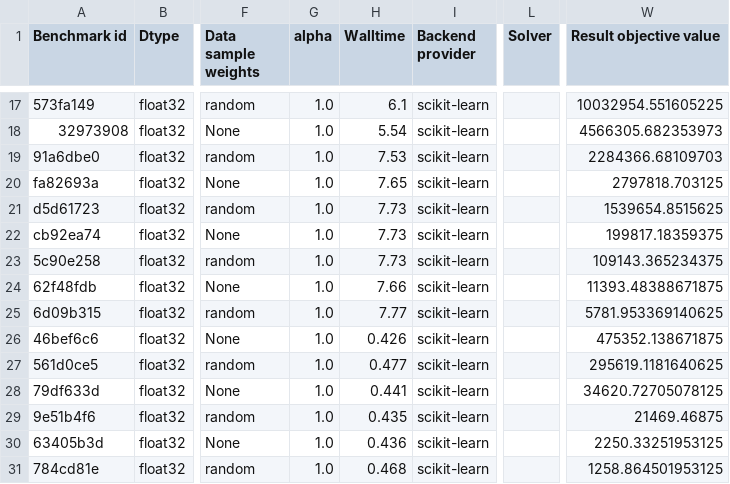
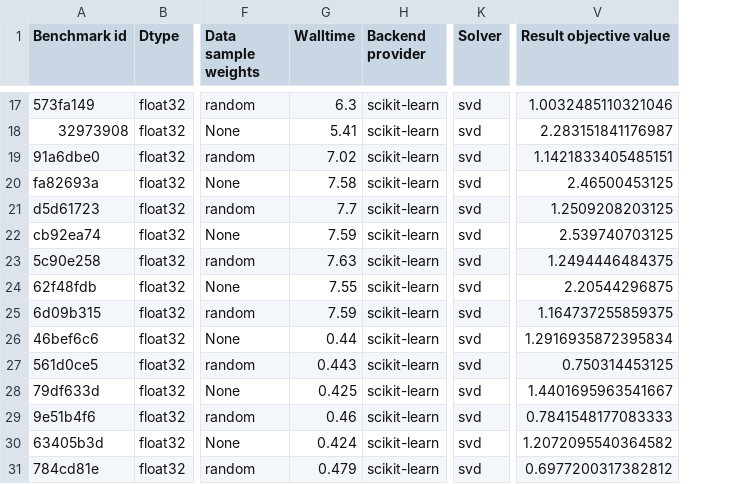
Before and after one commit to soda-inria/sklearn-engine-benchmarks, a CSV file: benchmarks/ridge/results.csv, drawn as a sheet; only a part is shown, gaps mark what is left out; removed rows and columns are numbered as before the commit, all else as after; the diff covers the shown part only; the diff names each change by its address in the sheet, - before the commit and + after, or states it on an @@ line.

Commit message:
Update results.csv

```diff
--- a/benchmarks/ridge/results.csv
+++ b/benchmarks/ridge/results.csv
-column G (alpha), rows 17-31: all 1.0
-G17 (Walltime): 6.1
+G17 (Walltime): 6.3
-K17:K31 (Solver): (empty)
+K17:K31 (Solver): svd
-V17 (Result objective value): 10032954.551605225
+V17 (Result objective value): 1.0032485110321046
-G18 (Walltime): 5.54
+G18 (Walltime): 5.41
-V18 (Result objective value): 4566305.682353973
+V18 (Result objective value): 2.283151841176987
-G19 (Walltime): 7.53
+G19 (Walltime): 7.02
-V19 (Result objective value): 2284366.68109703
+V19 (Result objective value): 1.1421833405485151
-G20 (Walltime): 7.65
+G20 (Walltime): 7.58
-V20 (Result objective value): 2797818.703125
+V20 (Result objective value): 2.46500453125
-G21 (Walltime): 7.73
+G21 (Walltime): 7.7
-V21 (Result objective value): 1539654.8515625
+V21 (Result objective value): 1.2509208203125
-G22 (Walltime): 7.73
+G22 (Walltime): 7.59
-V22 (Result objective value): 199817.18359375
+V22 (Result objective value): 2.539740703125
-G23 (Walltime): 7.73
+G23 (Walltime): 7.63
-V23 (Result objective value): 109143.365234375
+V23 (Result objective value): 1.2494446484375
-G24 (Walltime): 7.66
+G24 (Walltime): 7.55
-V24 (Result objective value): 11393.48388671875
+V24 (Result objective value): 2.20544296875
-G25 (Walltime): 7.77
+G25 (Walltime): 7.59
-V25 (Result objective value): 5781.953369140625
+V25 (Result objective value): 1.164737255859375
-G26 (Walltime): 0.426
+G26 (Walltime): 0.44
-V26 (Result objective value): 475352.138671875
+V26 (Result objective value): 1.2916935872395834
-G27 (Walltime): 0.477
+G27 (Walltime): 0.443
-V27 (Result objective value): 295619.1181640625
+V27 (Result objective value): 0.750314453125
-G28 (Walltime): 0.441
+G28 (Walltime): 0.425
-V28 (Result objective value): 34620.72705078125
+V28 (Result objective value): 1.4401695963541667
-G29 (Walltime): 0.435
+G29 (Walltime): 0.46
-V29 (Result objective value): 21469.46875
+V29 (Result objective value): 0.7841548177083333
-G30 (Walltime): 0.436
+G30 (Walltime): 0.424
-V30 (Result objective value): 2250.33251953125
+V30 (Result objective value): 1.2072095540364582
-G31 (Walltime): 0.468
+G31 (Walltime): 0.479
-V31 (Result objective value): 1258.864501953125
+V31 (Result objective value): 0.6977200317382812
```
Also changed, not shown: 45 edited cells elsewhere in this file.
